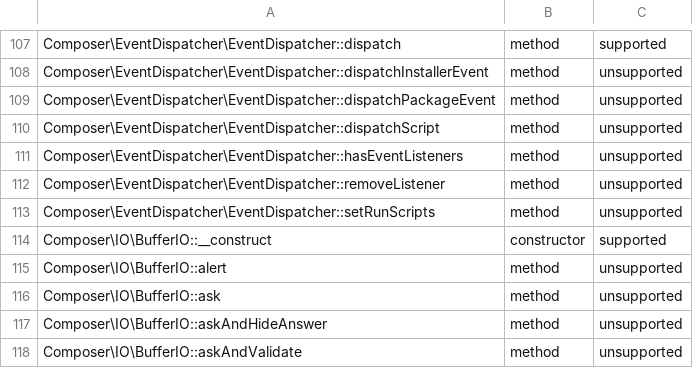
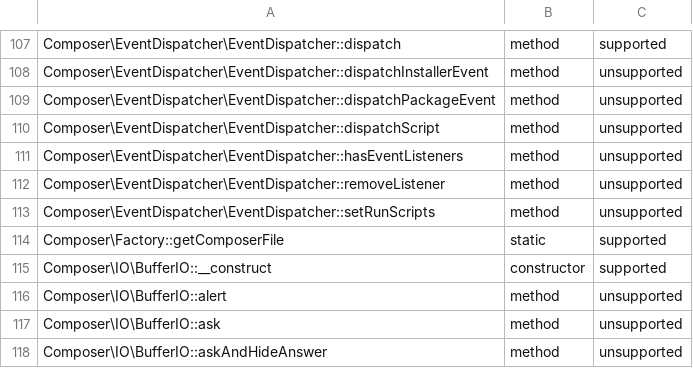
Before and after one commit to nsfisis/php-shirabe, a TSV file: crates/shirabe/src/plugin/rpc/surface.tsv, drawn as a sheet; only a part is shown, gaps mark what is left out; the shorter side is filled out with more unchanged rows.

```diff
--- a/crates/shirabe/src/plugin/rpc/surface.tsv
+++ b/crates/shirabe/src/plugin/rpc/surface.tsv
@@ -113,2 +113,3 @@ Composer\EventDispatcher\EventDispatcher::removeListener	method	unsupported
 Composer\EventDispatcher\EventDispatcher::setRunScripts	method	unsupported
+Composer\Factory::getComposerFile	static	supported
 Composer\IO\BufferIO::__construct	constructor	supported
```
Also changed, not shown: 12 other files.
